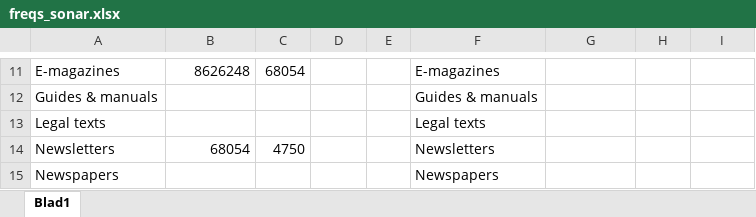
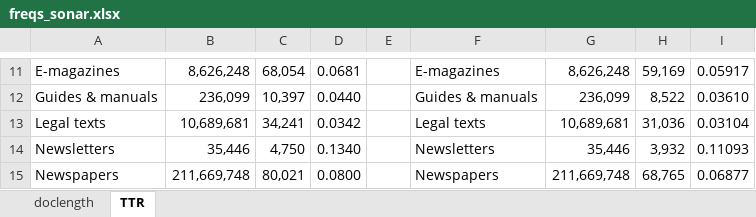
Before and after one commit to s2589036/mp, an Excel workbook: freqs_sonar.xlsx, sheet TTR, drawn as a sheet; only a part is shown, gaps mark what is left out; values as stored, in another font and other column widths than the file's, no borders; the diff covers the shown part only; the diff names each change by its address in the sheet, - before the commit and + after, or states it on an @@ line.

```diff
--- a/freqs_sonar.xlsx (sheet TTR)
+++ b/freqs_sonar.xlsx (sheet TTR)
-sheet tab: Blad1
+sheet tab: TTR
+sheet tab: doclength
-B11: 8626248
+B11: 8,626,248
-C11: 68054
+C11: 68,054
-D11: (empty)
+D11: 0.0681
-G11: (empty)
+G11: 8,626,248
-H11: (empty)
+H11: 59,169
-I11: (empty)
+I11: 0.05917
-B12: (empty)
+B12: 236,099
-C12: (empty)
+C12: 10,397
-D12: (empty)
+D12: 0.0440
-G12: (empty)
+G12: 236,099
-H12: (empty)
+H12: 8,522
-I12: (empty)
+I12: 0.03610
-B13: (empty)
+B13: 10,689,681
-C13: (empty)
+C13: 34,241
-D13: (empty)
+D13: 0.0342
-G13: (empty)
+G13: 10,689,681
-H13: (empty)
+H13: 31,036
-I13: (empty)
+I13: 0.03104
-B14: 68054
+B14: 35,446
-C14: 4750
+C14: 4,750
-D14: (empty)
+D14: 0.1340
-G14: (empty)
+G14: 35,446
-H14: (empty)
+H14: 3,932
-I14: (empty)
+I14: 0.11093
-B15: (empty)
+B15: 211,669,748
-C15: (empty)
+C15: 80,021
-D15: (empty)
+D15: 0.0800
-G15: (empty)
+G15: 211,669,748
-H15: (empty)
+H15: 68,765
-I15: (empty)
+I15: 0.06877
```
Also changed, not shown: 1 added row, 1 removed row and 104 edited cells elsewhere in this sheet.
